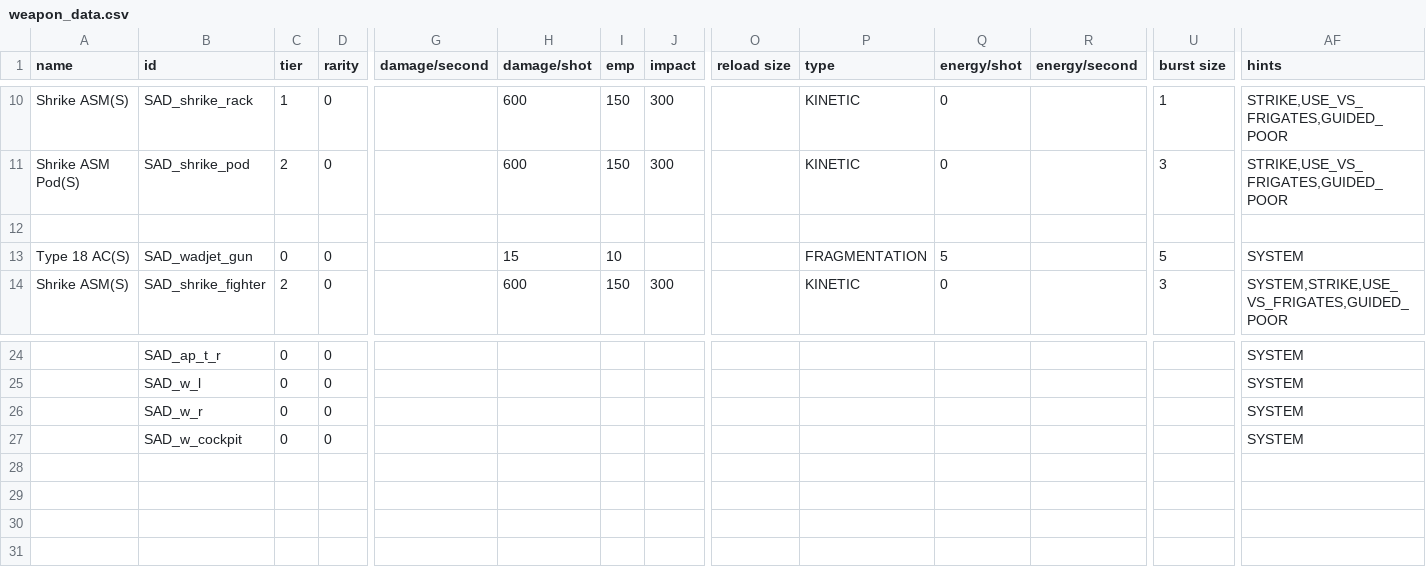
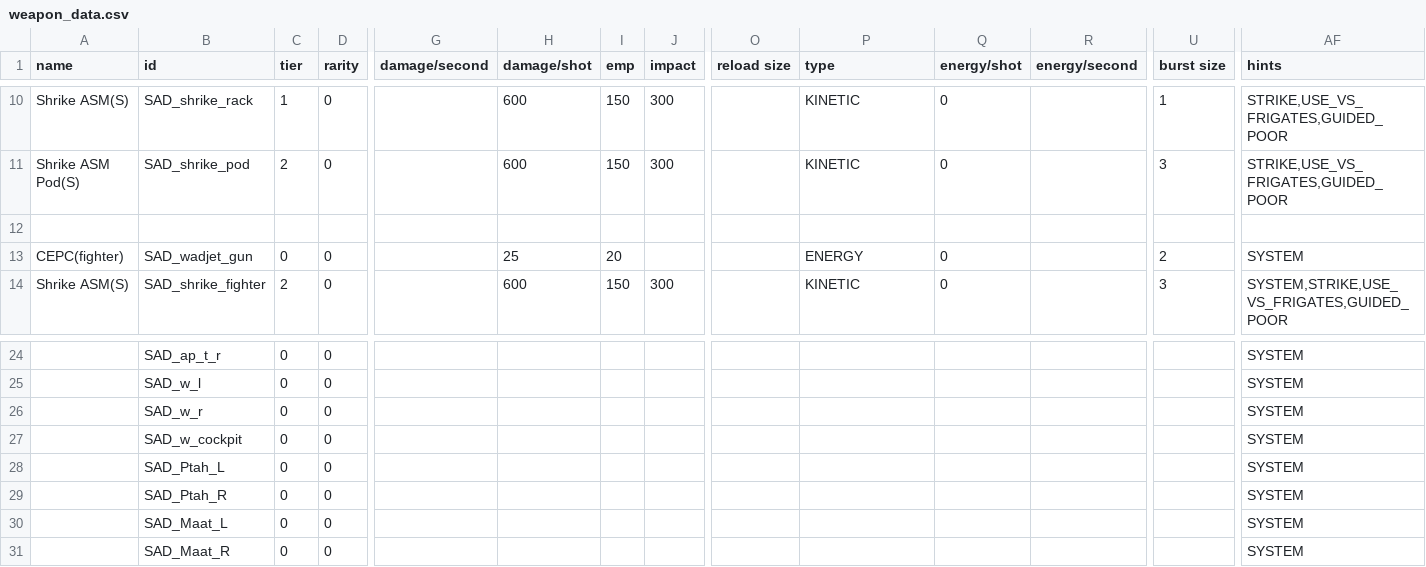
Before and after one commit to Snrasha/Sanguinary-Anarchistic-Defectors, a CSV file: data/weapons/weapon_data.csv, drawn as a sheet; only a part is shown, gaps mark what is left out; rows hold the shown columns only; the diff names each change by its address in the sheet, - before the commit and + after, or states it on an @@ line.

```diff
--- a/data/weapons/weapon_data.csv
+++ b/data/weapons/weapon_data.csv
-A13 (name): Type 18 AC(S)
+A13 (name): CEPC(fighter)
-H13 (damage/shot): 15
+H13 (damage/shot): 25
-I13 (emp): 10
+I13 (emp): 20
-P13 (type): FRAGMENTATION
+P13 (type): ENERGY
-Q13 (energy/shot): 5
+Q13 (energy/shot): 0
-U13 (burst size): 5
+U13 (burst size): 2
+row 28:  | SAD_Ptah_L | 0 | 0 |  |  |  |  |  |  |  |  |  | SYSTEM
+row 29:  | SAD_Ptah_R | 0 | 0 |  |  |  |  |  |  |  |  |  | SYSTEM
+row 30:  | SAD_Maat_L | 0 | 0 |  |  |  |  |  |  |  |  |  | SYSTEM
+row 31:  | SAD_Maat_R | 0 | 0 |  |  |  |  |  |  |  |  |  | SYSTEM
```
Also changed, not shown: data/shipsystems/ship_systems.csv, data/strings/descriptions.csv, 41 other files.
